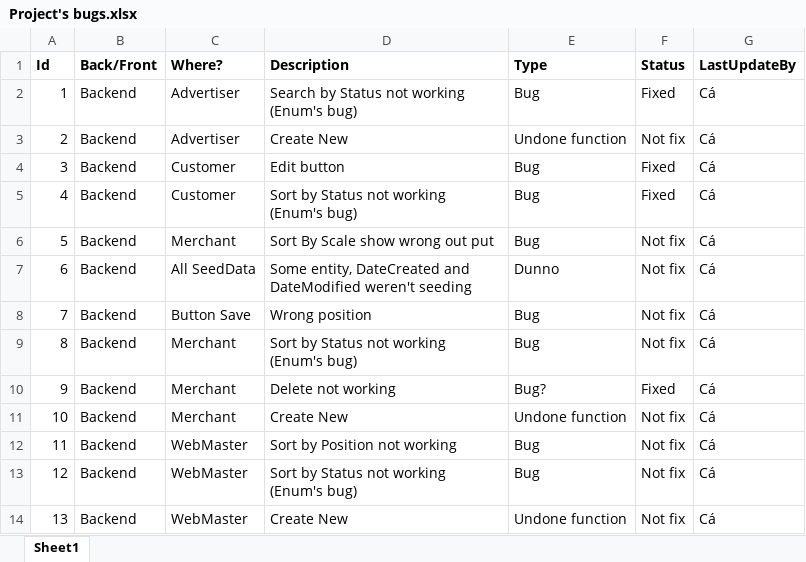
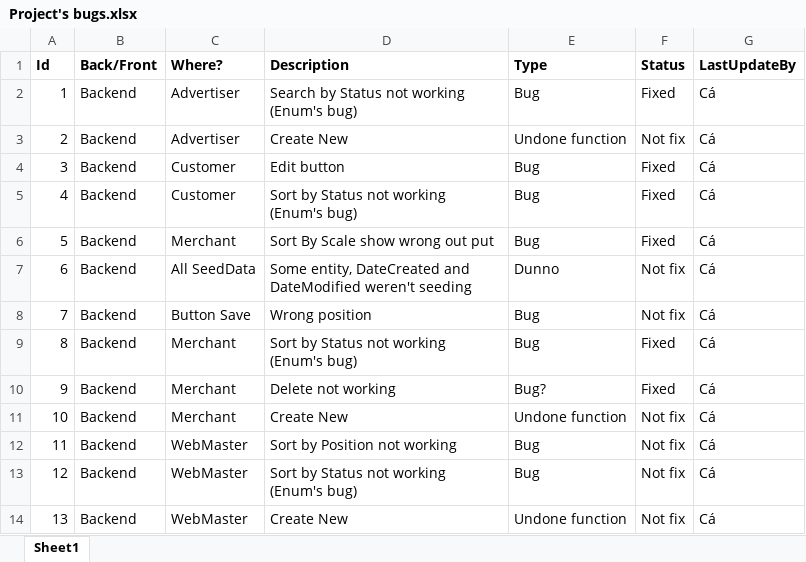
Before and after one commit to henryangminh/BeYeuBookstore, an Excel workbook: Project's bugs.xlsx, sheet Sheet1, drawn as a sheet; only a part is shown; values as stored, in another font and other column widths than the file's, no borders; the diff names each change by its address in the sheet, - before the commit and + after, or states it on an @@ line.

Commit message:
Fix sort by Status (WM)

```diff
--- a/Project's bugs.xlsx (sheet Sheet1)
+++ b/Project's bugs.xlsx (sheet Sheet1)
-F6 (Status): Not fix
+F6 (Status): Fixed
-F9 (Status): Not fix
+F9 (Status): Fixed
```
Also changed, not shown: 5 other files.
